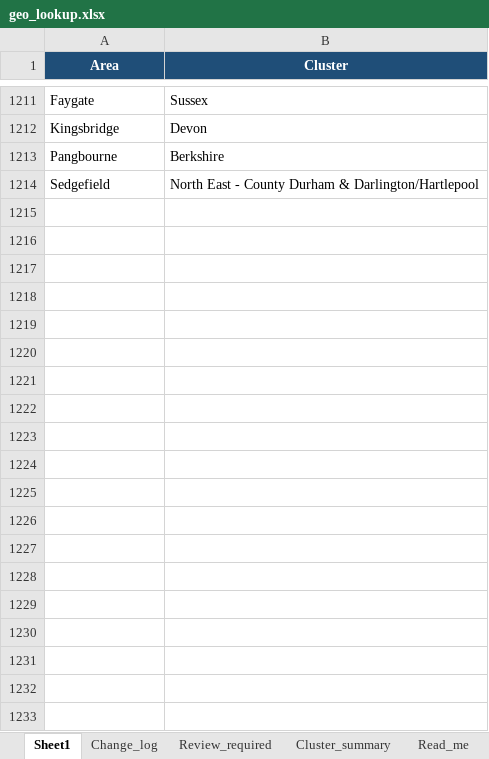
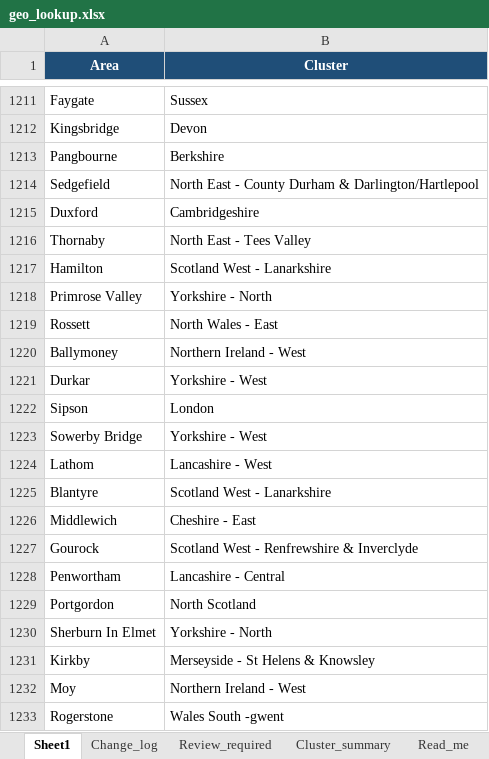
Before and after one commit to Jopa10/ontapjobsearch.com, an Excel workbook: pipeline/geo/geo_lookup.xlsx, sheet Sheet1, drawn as a sheet; only a part is shown, gaps mark what is left out; values as stored, in another font and other column widths than the file's, no borders; table styles not drawn; the diff covers the shown part only; the diff names each change by its address in the sheet, - before the commit and + after, or states it on an @@ line.

```diff
--- a/pipeline/geo/geo_lookup.xlsx (sheet Sheet1)
+++ b/pipeline/geo/geo_lookup.xlsx (sheet Sheet1)
+row 1215: Duxford | Cambridgeshire
+row 1216: Thornaby | North East - Tees Valley
+row 1217: Hamilton | Scotland West - Lanarkshire
+row 1218: Primrose Valley | Yorkshire - North
+row 1219: Rossett | North Wales - East
+row 1220: Ballymoney | Northern Ireland - West
+row 1221: Durkar | Yorkshire - West
+row 1222: Sipson | London
+row 1223: Sowerby Bridge | Yorkshire - West
+row 1224: Lathom | Lancashire - West
+row 1225: Blantyre | Scotland West - Lanarkshire
+row 1226: Middlewich | Cheshire - East
+row 1227: Gourock | Scotland West - Renfrewshire & Inverclyde
+row 1228: Penwortham | Lancashire - Central
+row 1229: Portgordon | North Scotland
+row 1230: Sherburn In Elmet | Yorkshire - North
+row 1231: Kirkby | Merseyside - St Helens & Knowsley
+row 1232: Moy | Northern Ireland - West
+row 1233: Rogerstone | Wales South -gwent
```
Also changed, not shown: 20 added rows and 1 edited cell elsewhere in this sheet, 24 other files.
